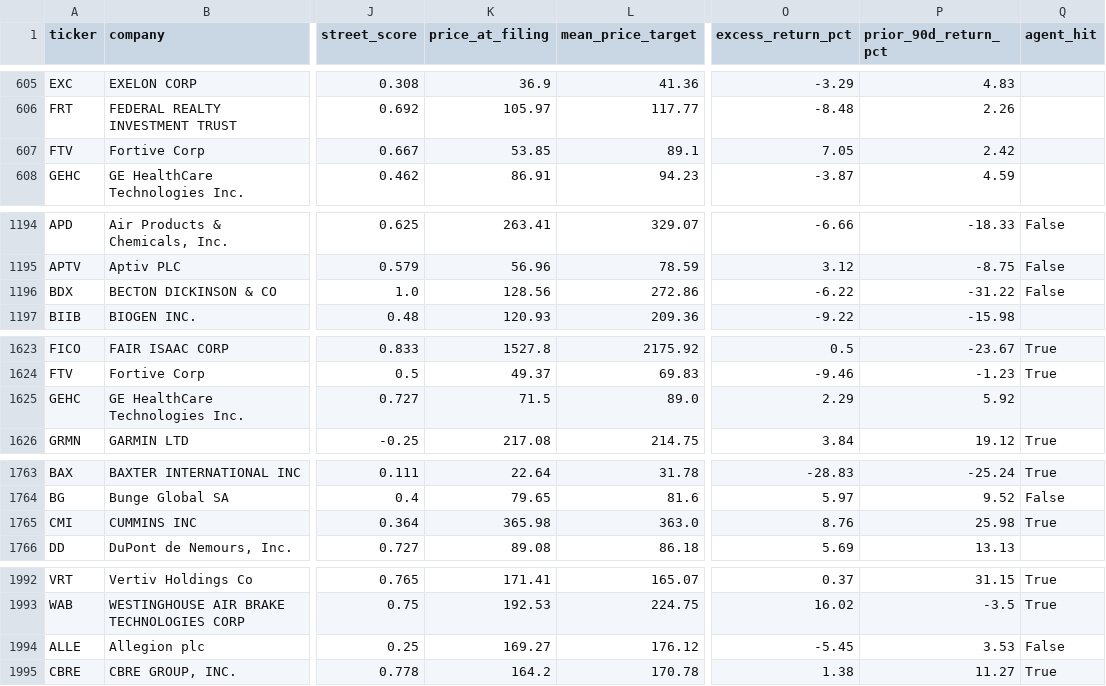
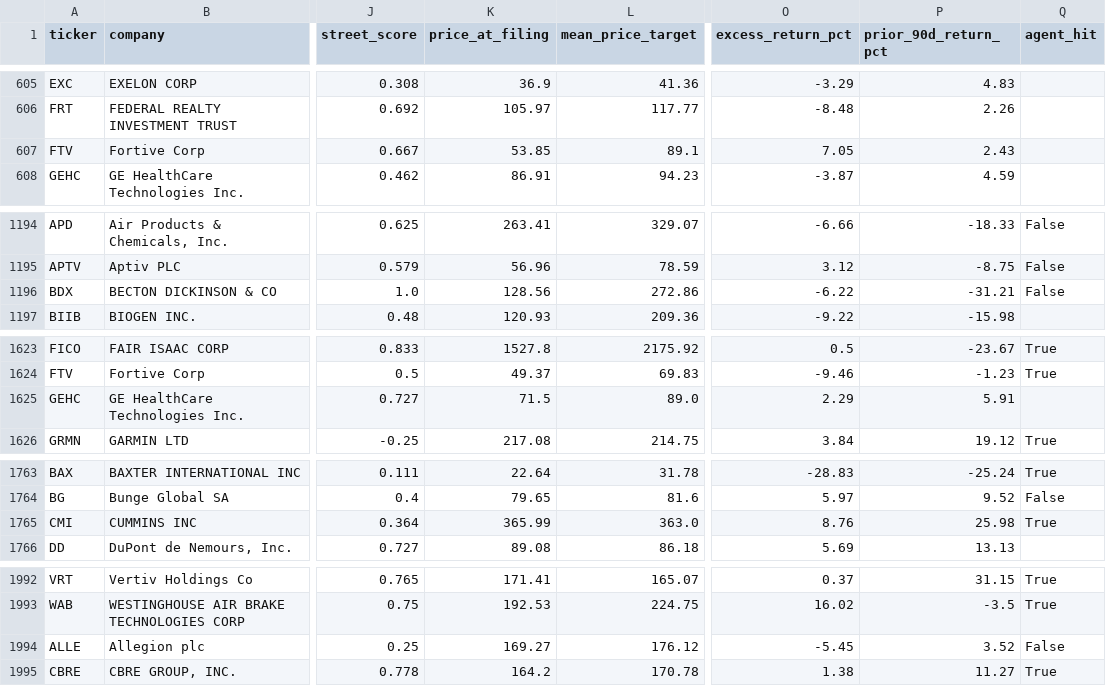
Before and after one commit to matthewginz/10q-equity-agent, a CSV file: docs/backtest/analyst_comparison.csv, drawn as a sheet; only a part is shown, gaps mark what is left out; the diff covers the shown part only; the diff names each change by its address in the sheet, - before the commit and + after, or states it on an @@ line.

Commit message:
data: backtest snapshot, 2986 filings scored (auto)

```diff
--- a/docs/backtest/analyst_comparison.csv
+++ b/docs/backtest/analyst_comparison.csv
-P607 (prior_90d_return_pct): 2.42
+P607 (prior_90d_return_pct): 2.43
-P1196 (prior_90d_return_pct): -31.22
+P1196 (prior_90d_return_pct): -31.21
-P1625 (prior_90d_return_pct): 5.92
+P1625 (prior_90d_return_pct): 5.91
-K1765 (price_at_filing): 365.98
+K1765 (price_at_filing): 365.99
-P1994 (prior_90d_return_pct): 3.53
+P1994 (prior_90d_return_pct): 3.52
```
Also changed, not shown: 2 added rows and 7 edited cells elsewhere in this file, docs/backtest/results.csv, 2 other files.
